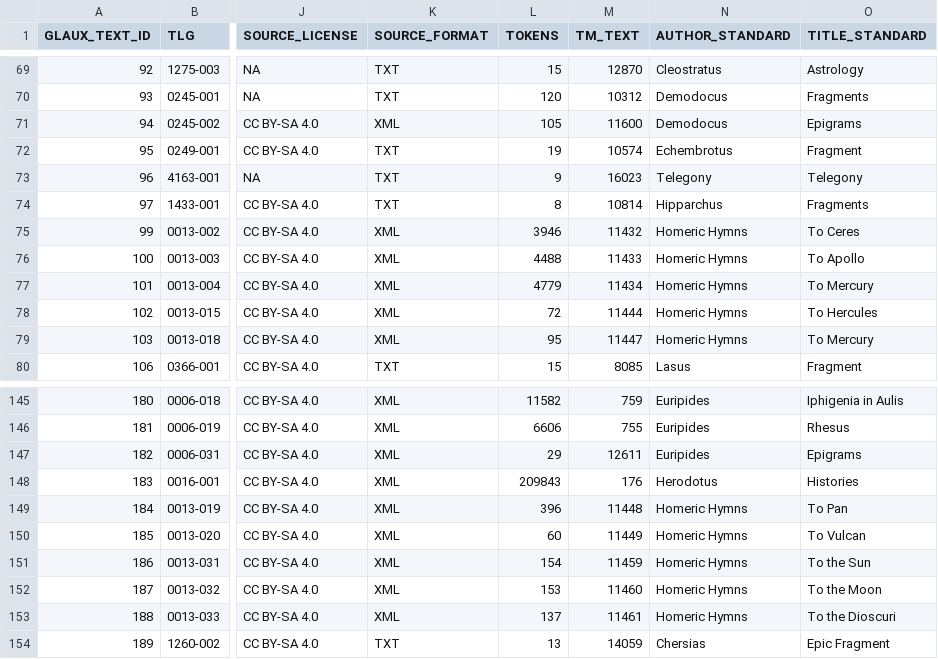
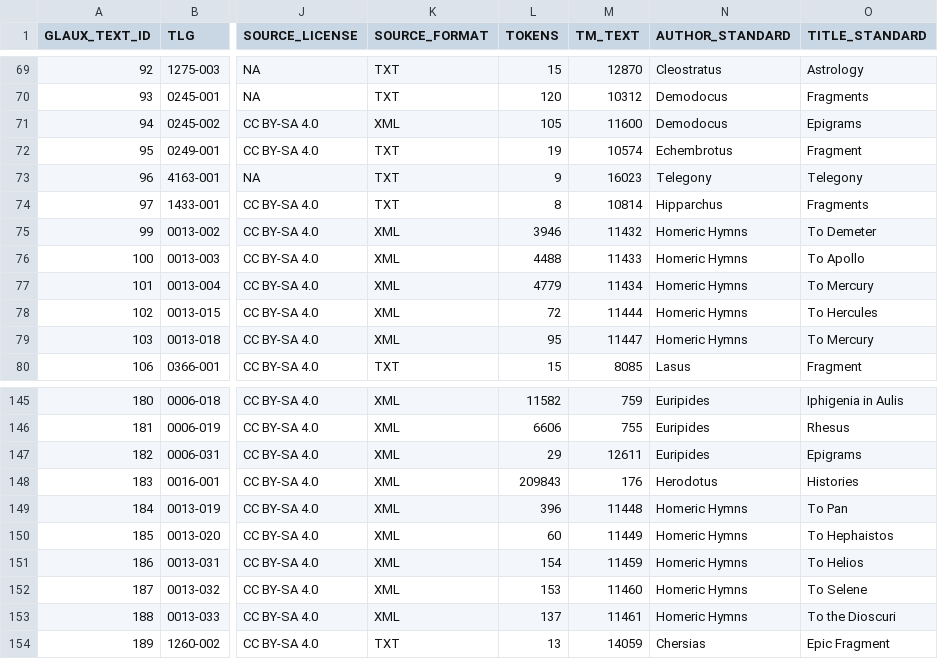
Before and after one commit to Vincent-Carrier/oxytone, a TSV file: seed/glaux.tsv, drawn as a sheet; only a part is shown, gaps mark what is left out; the diff covers the shown part only; the diff names each change by its address in the sheet, - before the commit and + after, or states it on an @@ line.

```diff
--- a/seed/glaux.tsv
+++ b/seed/glaux.tsv
-O75 (TITLE_STANDARD): To Ceres
+O75 (TITLE_STANDARD): To Demeter
-O150 (TITLE_STANDARD): To Vulcan
+O150 (TITLE_STANDARD): To Hephaistos
-O151 (TITLE_STANDARD): To the Sun
+O151 (TITLE_STANDARD): To Helios
-O152 (TITLE_STANDARD): To the Moon
+O152 (TITLE_STANDARD): To Selene
```
Also changed, not shown: 18 edited cells elsewhere in this file, 7 other files.
